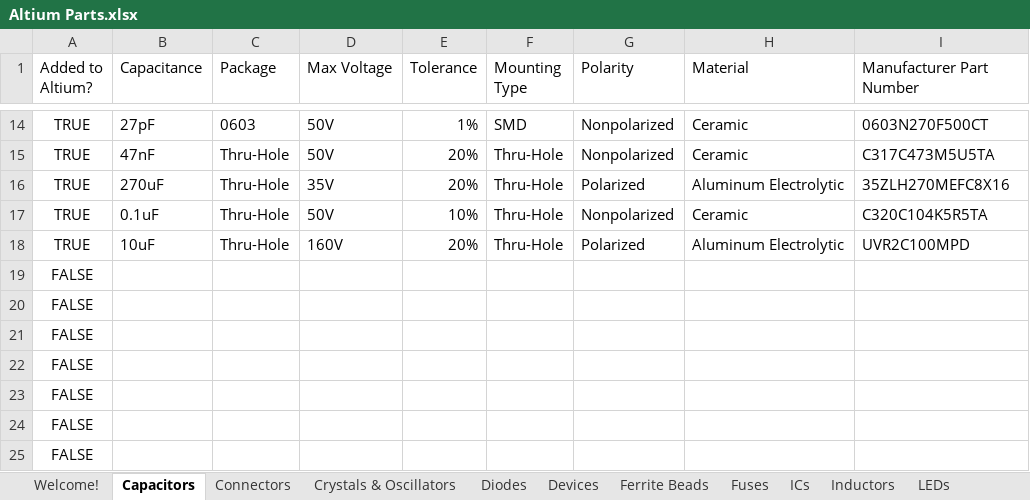
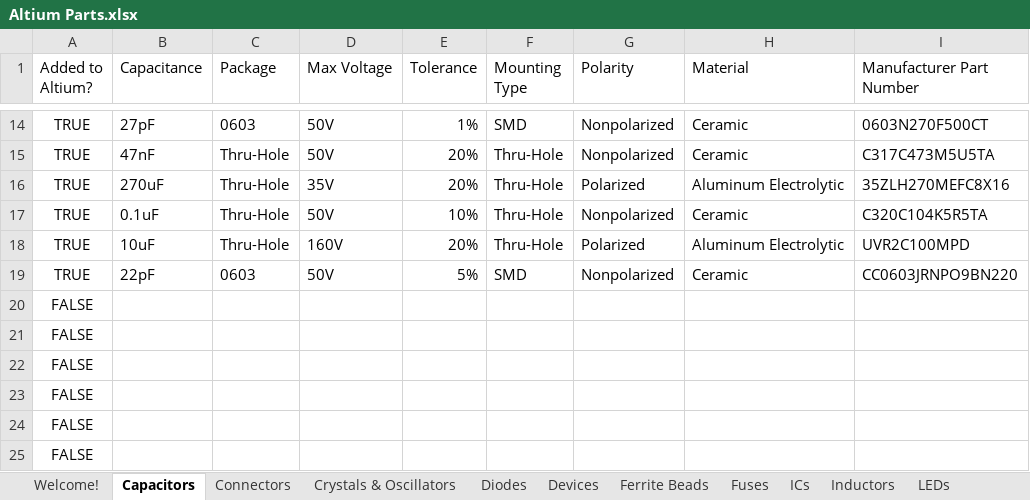
Before and after one commit to uf-mil-electrical/MIL-Altium, an Excel workbook: Altium Parts.xlsx, sheet Capacitors, drawn as a sheet; only a part is shown, gaps mark what is left out; values as stored, in another font and other column widths than the file's, no borders; table styles not drawn; removed rows and columns are numbered as before the commit, all else as after; the diff names each change by its address in the sheet, - before the commit and + after, or states it on an @@ line.

```diff
--- a/Altium Parts.xlsx (sheet Capacitors)
+++ b/Altium Parts.xlsx (sheet Capacitors)
-row 19: FALSE
+row 19: TRUE | 22pF | 0603 | 50V | 5% | SMD | Nonpolarized | Ceramic | CC0603JRNPO9BN220
```
Also changed, not shown: sheet Connectors, sheet Diodes, sheet Resistors, sheet Memory, sheet ICs, other sheet tabs, 43 other files.
